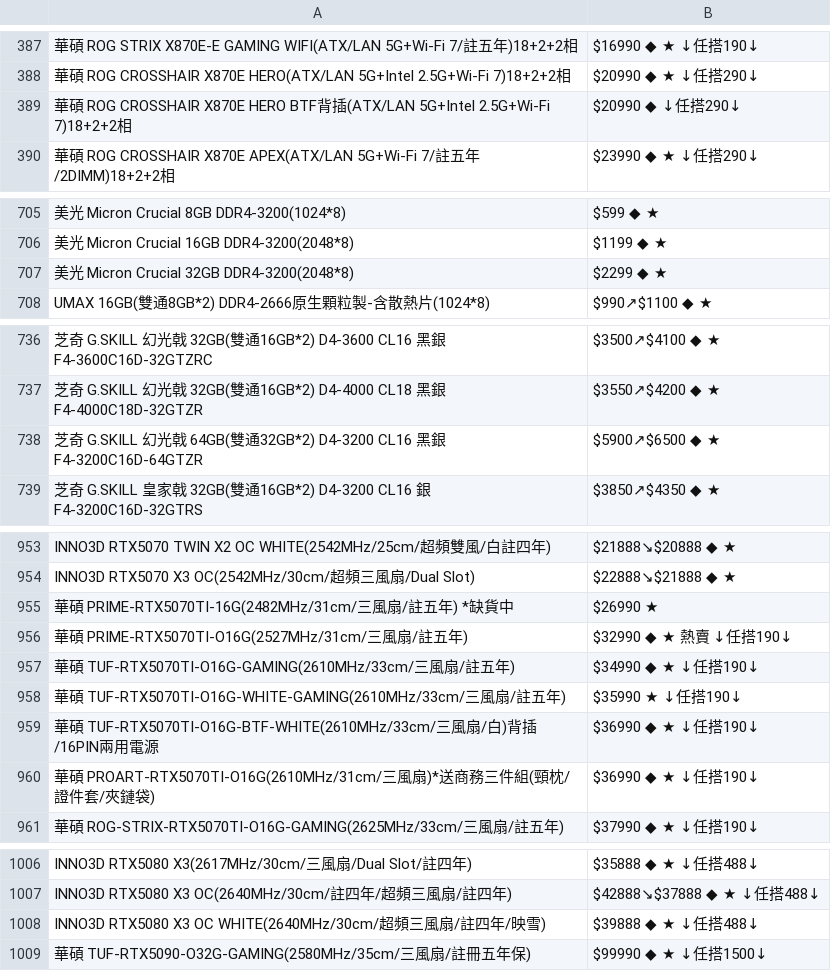
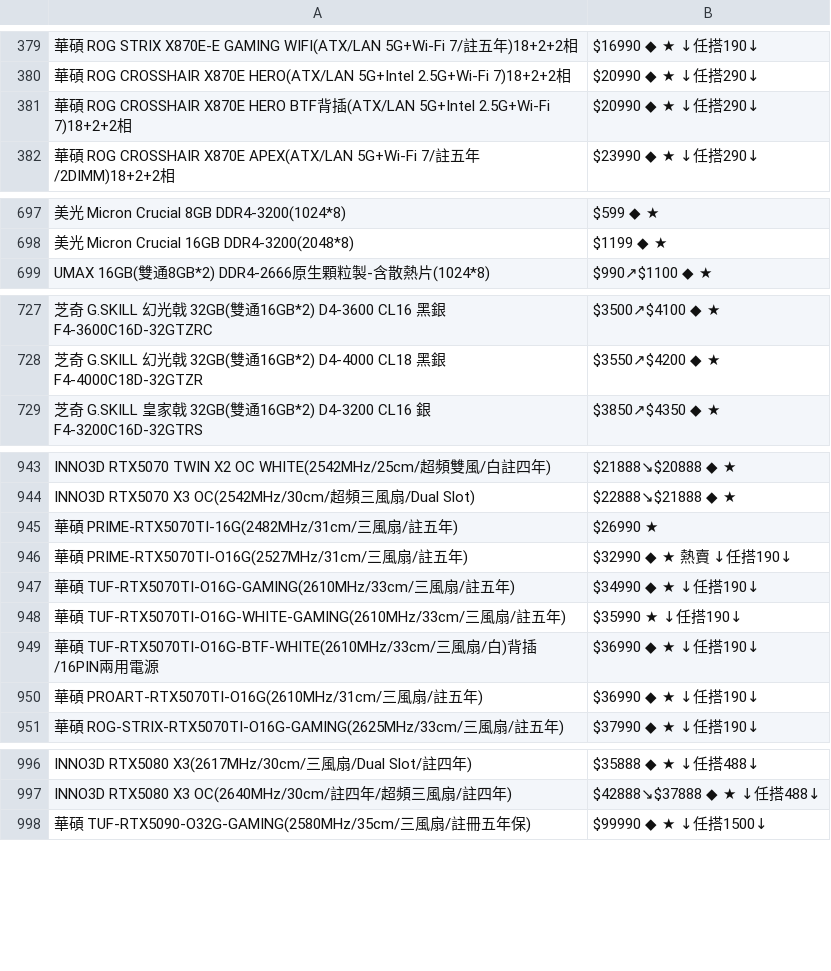
Before and after one commit to suouwang/ops_mid, a CSV file: api.csv, drawn as a sheet; only a part is shown, gaps mark what is left out; removed rows and columns are numbered as before the commit, all else as after; the diff covers the shown part only; the diff names each change by its address in the sheet, - before the commit and + after, or states it on an @@ line.

```diff
--- a/api.csv
+++ b/api.csv
-B381: $20990 ◆ ↓任搭290↓
+B381: $20990 ◆ ★ ↓任搭290↓
-row 707: 美光 Micron Crucial 32GB DDR4-3200(2048*8) | $2299 ◆ ★
-row 738: 芝奇 G.SKILL 幻光戟 64GB(雙通32GB*2) D4-3200 CL16 黑銀 F4-3200C16D-64GTZR | $5900↗$6500 ◆ ★
-A945: …年) *缺貨中
+A945: …年)
-A950: …PROART-RTX5070TI-O16G(2610MHz/31cm/三風扇)*送商務三件組(頸枕/證件套/夾鏈袋)
+A950: …PROART-RTX5070TI-O16G(2610MHz/31cm/三風扇/註五年)
-row 1008: INNO3D RTX5080 X3 OC WHITE(2640MHz/30cm/超頻三風扇/註四年/映雪) | $39888 ◆ ★ ↓任搭488↓
```
Also changed, not shown: 8 removed rows and 5 edited cells elsewhere in this file, 1 other file.
